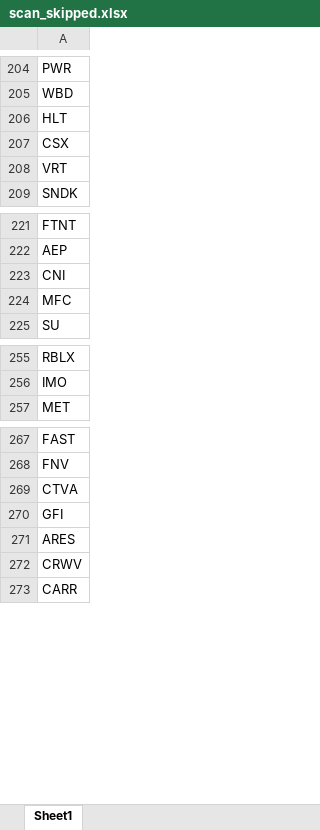
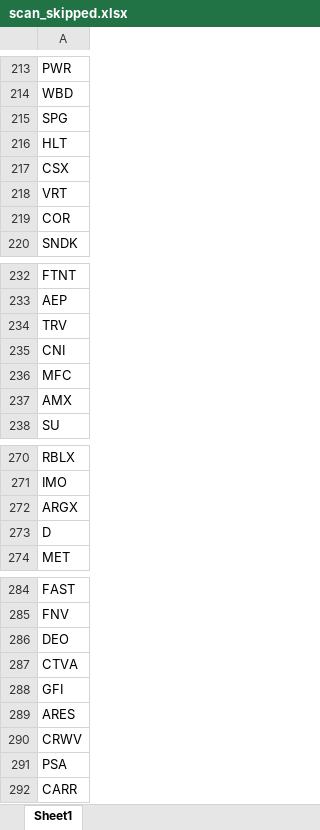
Before and after one commit to fbali10-ux/ABD_ikili_dip, an Excel workbook: scan_skipped.xlsx, sheet Sheet1, drawn as a sheet; only a part is shown, gaps mark what is left out; values as stored, in another font and other column widths than the file's, no borders; the diff covers the shown part only; the diff names each change by its address in the sheet, - before the commit and + after, or states it on an @@ line.

```diff
--- a/scan_skipped.xlsx (sheet Sheet1)
+++ b/scan_skipped.xlsx (sheet Sheet1)
+row 215: SPG
+row 219: COR
+row 234: TRV
+row 237: AMX
+row 272: ARGX
+row 273: D
+row 286: DEO
+row 291: PSA
```
Also changed, not shown: 51 added rows, 1 removed row and 1 edited cell elsewhere in this sheet, dip_yakalama_daily_120dip_rebound_sonuclar.xlsx, 1 other file.
